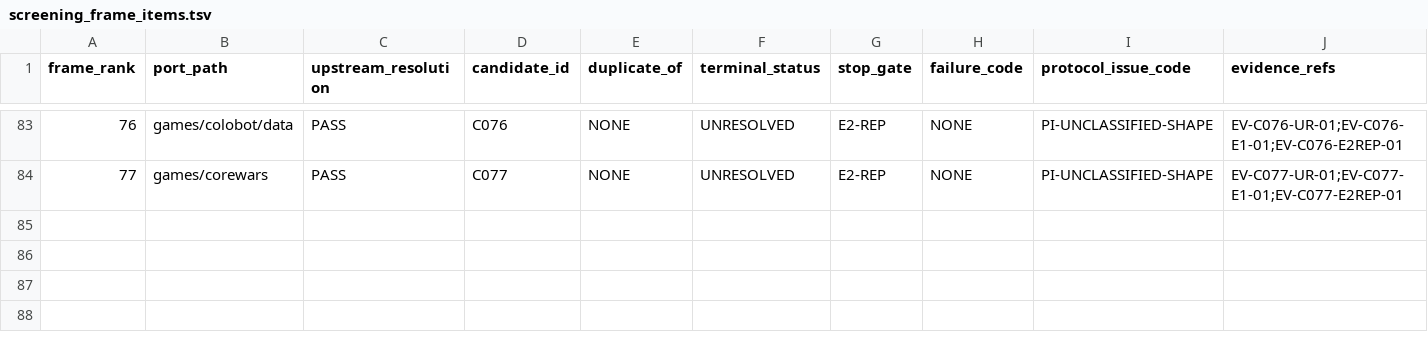
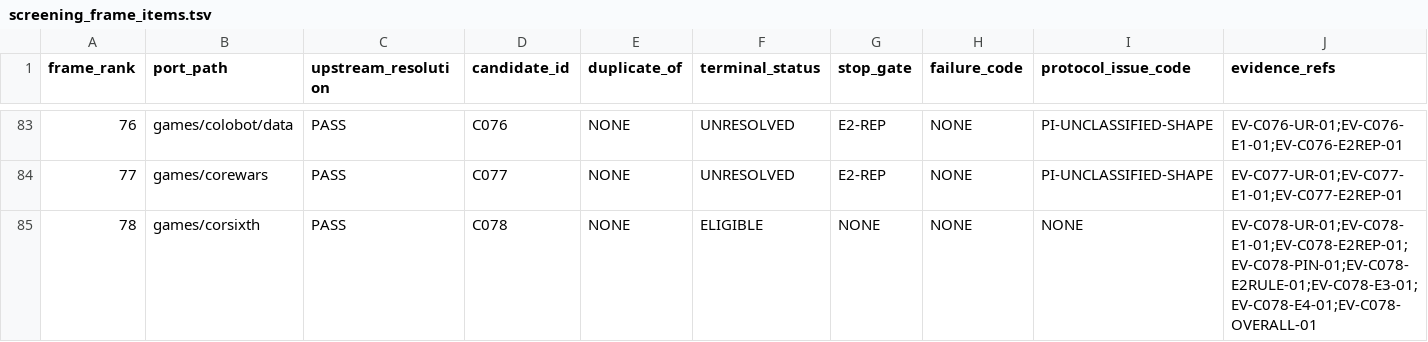
Before and after one commit to rohhj01-droid/red-team-spike, a TSV file: phase3_5/screening_frame_items.tsv, drawn as a sheet; only a part is shown, gaps mark what is left out.

```diff
--- a/phase3_5/screening_frame_items.tsv
+++ b/phase3_5/screening_frame_items.tsv
@@ -84 +84,2 @@ frame_rank	port_path	upstream_resolution	candidate_id	duplicate_of	terminal_stat
 77	games/corewars	PASS	C077	NONE	UNRESOLVED	E2-REP	NONE	PI-UNCLASSIFIED-SHAPE	EV-C077-UR-01;EV-C077-E1-01;EV-C077-E2REP-01
+78	games/corsixth	PASS	C078	NONE	ELIGIBLE	NONE	NONE	NONE	EV-C078-UR-01;EV-C078-E1-01;EV-C078-E2REP-01;EV-C078-PIN-01;EV-C078-E2RULE-01;EV-C078-E3-01;EV-C078-E4-01;EV-C078-OVERALL-01
```
Also changed, not shown: phase3_5/screening_candidates.tsv, 1 other file.
